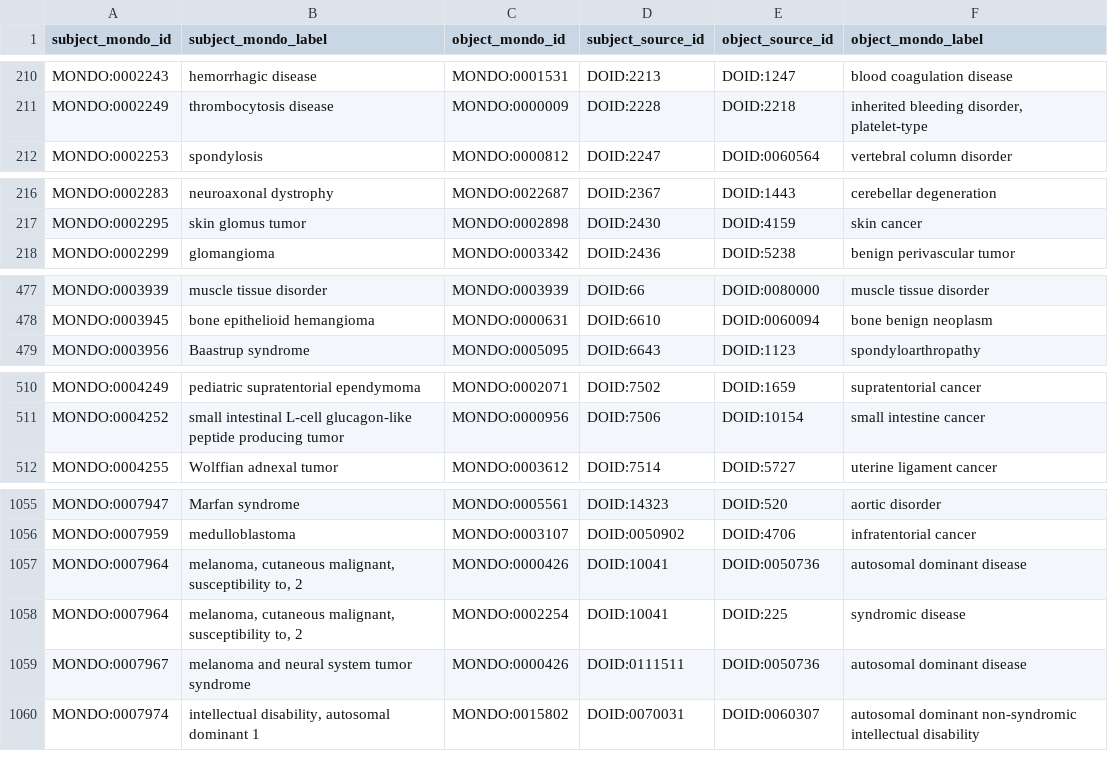
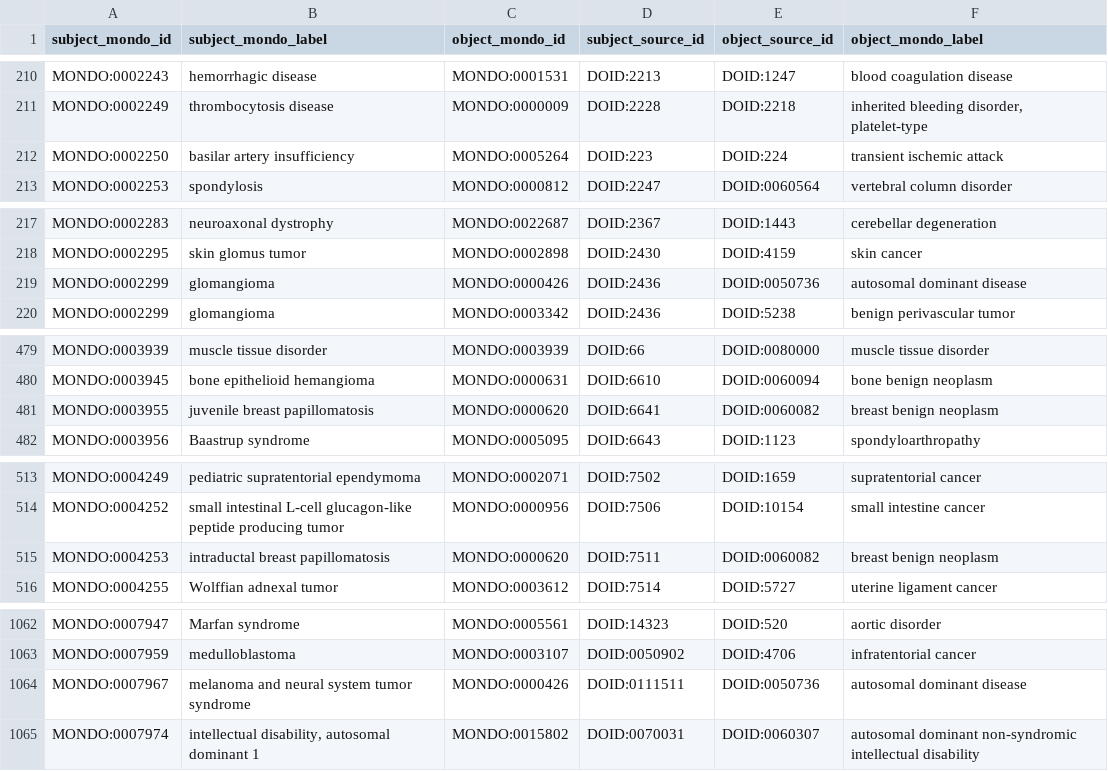
Before and after one commit to monarch-initiative/mondo-ingest, a TSV file: src/ontology/reports/doid.subclass.added.robot.tsv, drawn as a sheet; only a part is shown, gaps mark what is left out; removed rows and columns are numbered as before the commit, all else as after; the diff covers the shown part only; the diff names each change by its address in the sheet, - before the commit and + after, or states it on an @@ line.

Commit message:
Fixed DOID sync

```diff
--- a/src/ontology/reports/doid.subclass.added.robot.tsv
+++ b/src/ontology/reports/doid.subclass.added.robot.tsv
+row 212: MONDO:0002250 | basilar artery insufficiency | MONDO:0005264 | DOID:223 | DOID:224 | transient ischemic attack
+row 219: MONDO:0002299 | glomangioma | MONDO:0000426 | DOID:2436 | DOID:0050736 | autosomal dominant disease
+row 481: MONDO:0003955 | juvenile breast papillomatosis | MONDO:0000620 | DOID:6641 | DOID:0060082 | breast benign neoplasm
+row 515: MONDO:0004253 | intraductal breast papillomatosis | MONDO:0000620 | DOID:7511 | DOID:0060082 | breast benign neoplasm
-row 1057: MONDO:0007964 | melanoma, cutaneous malignant, susceptibility to, 2 | MONDO:0000426 | DOID:10041 | DOID:0050736 | autosomal dominant disease
-row 1058: MONDO:0007964 | melanoma, cutaneous malignant, susceptibility to, 2 | MONDO:0002254 | DOID:10041 | DOID:225 | syndromic disease
```
Also changed, not shown: 6 added rows, 2 removed rows and 3 edited cells elsewhere in this file, src/ontology/reports/doid.subclass.added-obsolete.robot.tsv, src/ontology/reports/doid.subclass.confirmed.robot.tsv, 1 other file.
